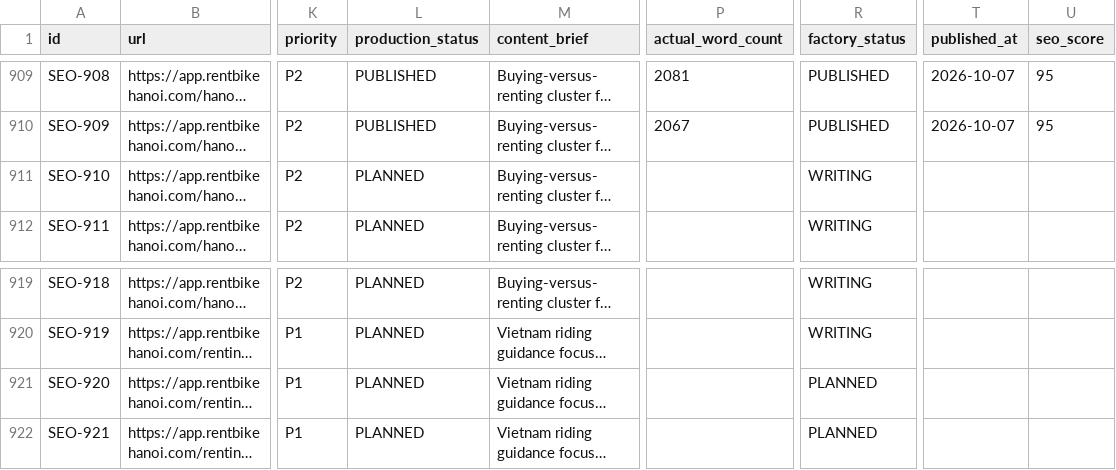
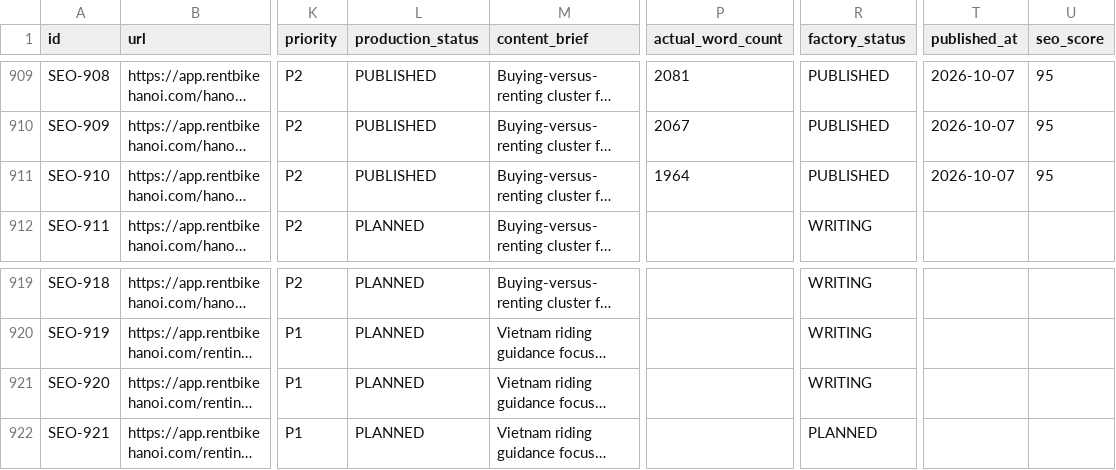
Before and after one commit to thuexemayhanoi/web, a CSV file: data/content-matrix.csv, drawn as a sheet; only a part is shown, gaps mark what is left out; long unchanged cells end in …; the diff names each change by its address in the sheet, - before the commit and + after, or states it on an @@ line.

Commit message:
factory: process article queue

```diff
--- a/data/content-matrix.csv
+++ b/data/content-matrix.csv
-L911 (production_status): PLANNED
+L911 (production_status): PUBLISHED
-P911 (actual_word_count): (empty)
+P911 (actual_word_count): 1964
-R911 (factory_status): WRITING
+R911 (factory_status): PUBLISHED
-T911 (published_at): (empty)
+T911 (published_at): 2026-10-07
-U911 (seo_score): (empty)
+U911 (seo_score): 95
-R921 (factory_status): PLANNED
+R921 (factory_status): WRITING
```
Also changed, not shown: 6 other files.
